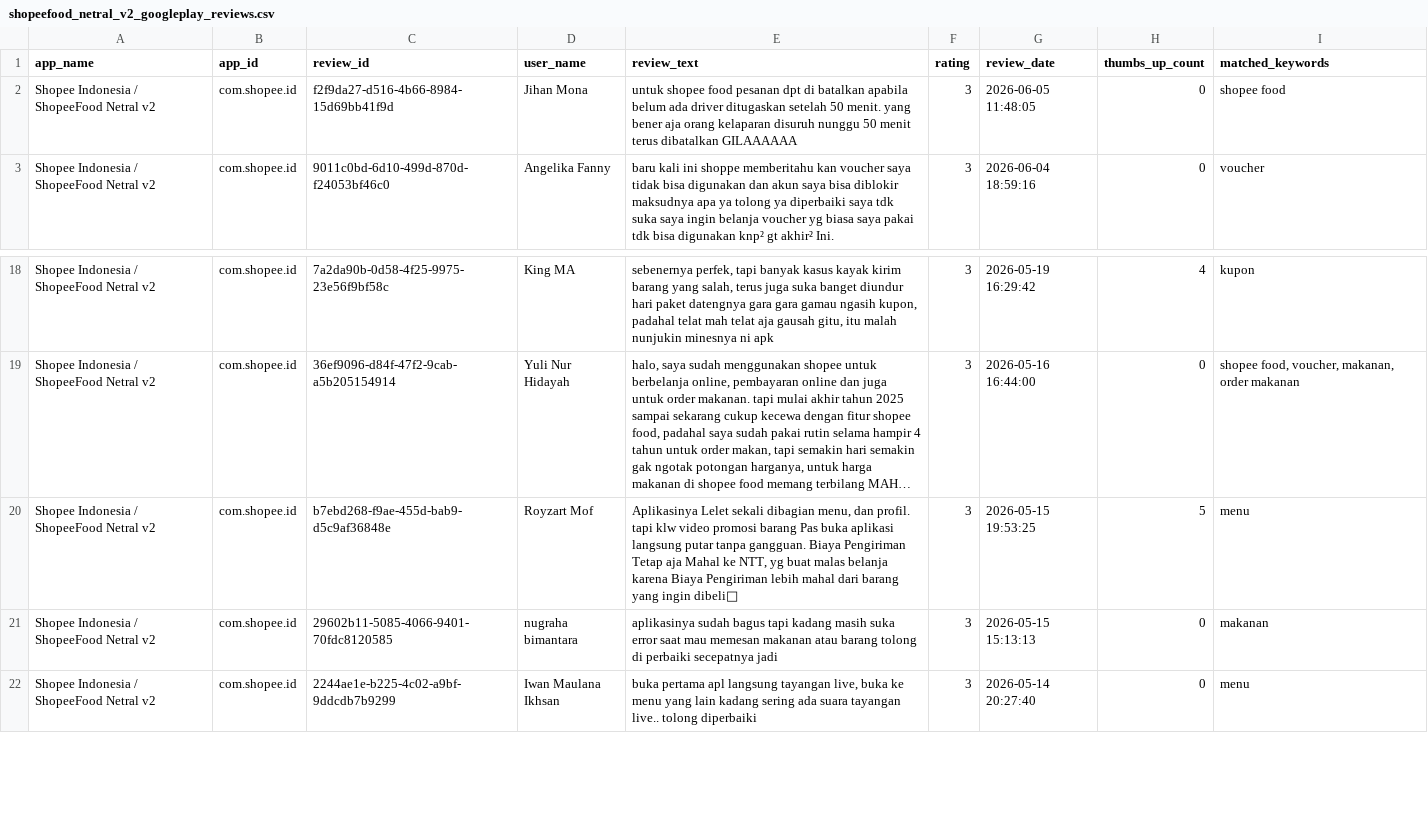
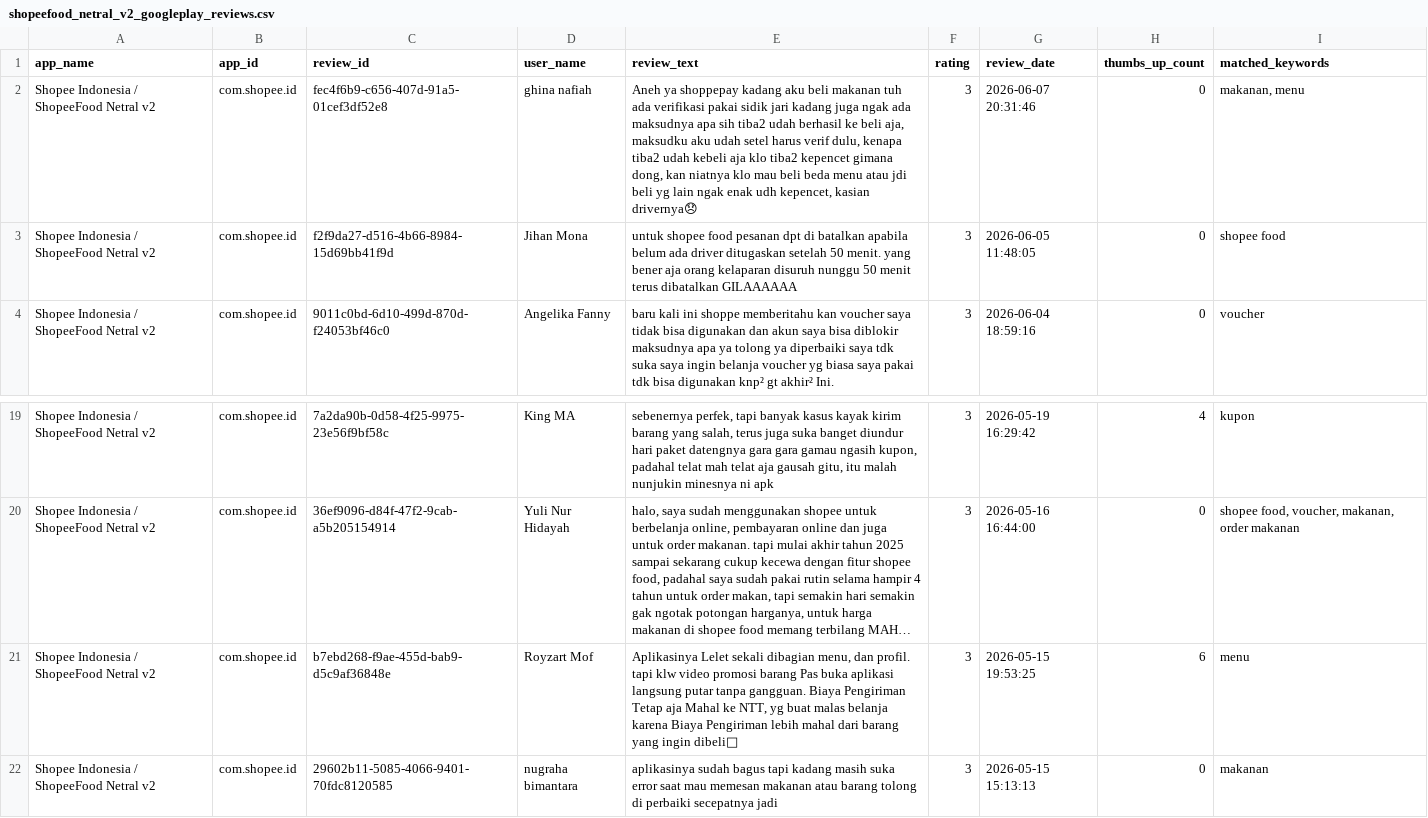
Before and after one commit to Gepx/sigap-ai, a CSV file: ai/dataset/shopeefood_netral_v2_googleplay_reviews.csv, drawn as a sheet; only a part is shown, gaps mark what is left out; the shorter side is filled out with more unchanged rows; long unchanged cells end in …; addresses are those after the commit; the diff names each change by its address in the sheet, - before the commit and + after, or states it on an @@ line.

```diff
--- a/ai/dataset/shopeefood_netral_v2_googleplay_reviews.csv
+++ b/ai/dataset/shopeefood_netral_v2_googleplay_reviews.csv
+row 2: Shopee Indonesia / ShopeeFood Netral v2 | com.shopee.id | fec4f6b9-c656-407d-91a5-01cef3df52e8 | ghina nafiah | Aneh ya shoppepay kadang aku beli makanan tuh ada verifikasi pakai sidik jari kadang juga ngak ada maksudnya apa sih tiba2 udah berhasil ke beli aja, maksudku aku udah setel harus verif dulu, kenapa tiba2 udah kebeli aja klo tiba2 kepencet gimana dong, kan niatnya klo mau beli beda menu atau jdi beli yg lain ngak enak udh kepencet, kasian drivernya😞 | 3 | 2026-06-07 20:31:46 | 0 | makanan, menu
-H21 (thumbs_up_count): 5
+H21 (thumbs_up_count): 6
```
Also changed, not shown: ai/dataset/gofood_googleplay_reviews.csv, ai/dataset/grabfood_googleplay_reviews.csv, 20 other files.
